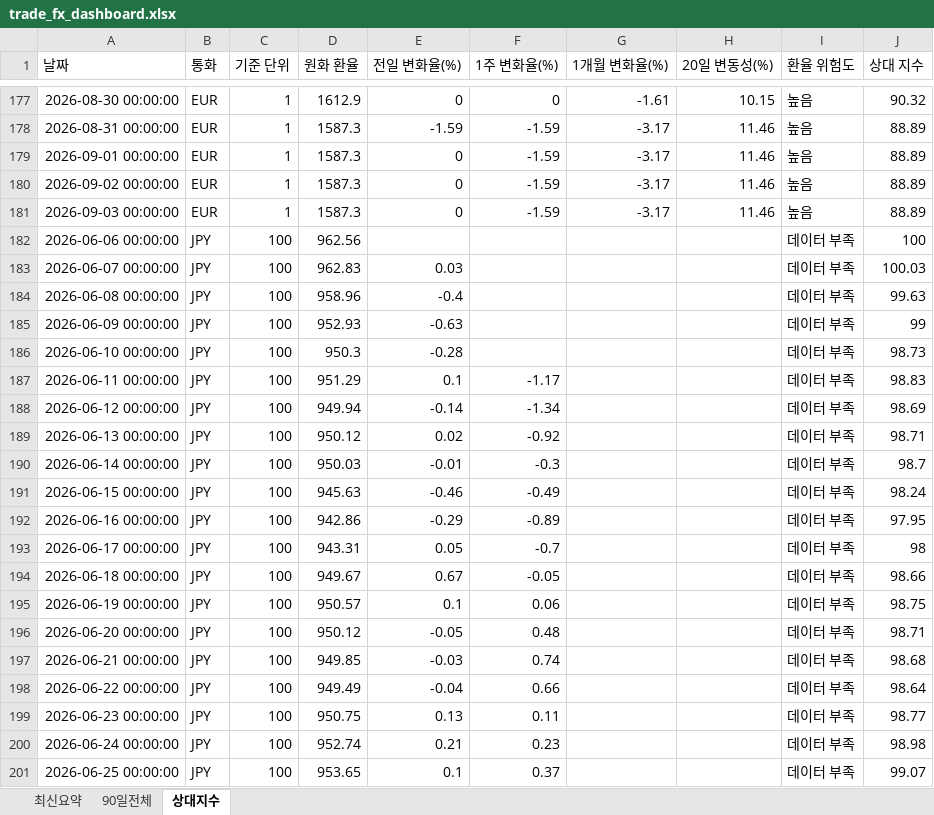
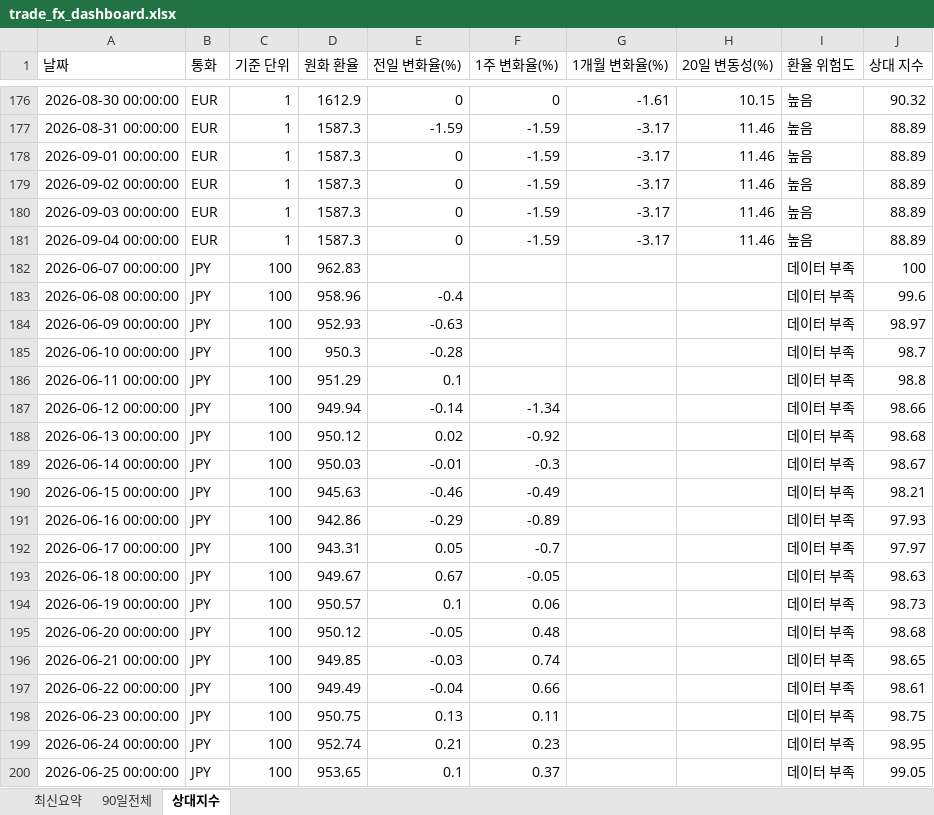
Before and after one commit to wnsdnjs867-svg/4-, an Excel workbook: trade_fx_dashboard.xlsx, sheet 상대지수, drawn as a sheet; only a part is shown, gaps mark what is left out; values as stored, in another font and other column widths than the file's, no borders; addresses are those after the commit; the diff covers the shown part only; the diff names each change by its address in the sheet, - before the commit and + after, or states it on an @@ line.

```diff
--- a/trade_fx_dashboard.xlsx (sheet 상대지수)
+++ b/trade_fx_dashboard.xlsx (sheet 상대지수)
-A181 (날짜): 2026-06-06 00:00:00
+A181 (날짜): 2026-09-04 00:00:00
-B181 (통화): JPY
+B181 (통화): EUR
-C181 (기준 단위): 100
+C181 (기준 단위): 1
-D181 (원화 환율): 962.56
+D181 (원화 환율): 1587.3
-E181 (전일 변화율(%)): (empty)
+E181 (전일 변화율(%)): 0
-F181 (1주 변화율(%)): (empty)
+F181 (1주 변화율(%)): -1.59
-G181 (1개월 변화율(%)): (empty)
+G181 (1개월 변화율(%)): -3.17
-H181 (20일 변동성(%)): (empty)
+H181 (20일 변동성(%)): 11.46
-I181 (환율 위험도): 데이터 부족
+I181 (환율 위험도): 높음
-J181 (상대 지수): 100
+J181 (상대 지수): 88.89
-E182 (전일 변화율(%)): 0.03
+E182 (전일 변화율(%)): (empty)
-J182 (상대 지수): 100.03
+J182 (상대 지수): 100
-J183 (상대 지수): 99.63
+J183 (상대 지수): 99.6
-J184 (상대 지수): 99
+J184 (상대 지수): 98.97
-J185 (상대 지수): 98.73
+J185 (상대 지수): 98.7
-F186 (1주 변화율(%)): -1.17
+F186 (1주 변화율(%)): (empty)
-J186 (상대 지수): 98.83
+J186 (상대 지수): 98.8
-J187 (상대 지수): 98.69
+J187 (상대 지수): 98.66
-J188 (상대 지수): 98.71
+J188 (상대 지수): 98.68
-J189 (상대 지수): 98.7
+J189 (상대 지수): 98.67
-J190 (상대 지수): 98.24
+J190 (상대 지수): 98.21
-J191 (상대 지수): 97.95
+J191 (상대 지수): 97.93
-J192 (상대 지수): 98
+J192 (상대 지수): 97.97
-J193 (상대 지수): 98.66
+J193 (상대 지수): 98.63
-J194 (상대 지수): 98.75
+J194 (상대 지수): 98.73
-J195 (상대 지수): 98.71
+J195 (상대 지수): 98.68
-J196 (상대 지수): 98.68
+J196 (상대 지수): 98.65
-J197 (상대 지수): 98.64
+J197 (상대 지수): 98.61
-J198 (상대 지수): 98.77
+J198 (상대 지수): 98.75
-J199 (상대 지수): 98.98
+J199 (상대 지수): 98.95
-J200 (상대 지수): 99.07
+J200 (상대 지수): 99.05
```
Also changed, not shown: 2 added rows, 2 removed rows and 109 edited cells elsewhere in this sheet, sheet 90일전체, sheet 최신요약, 1 other file.
